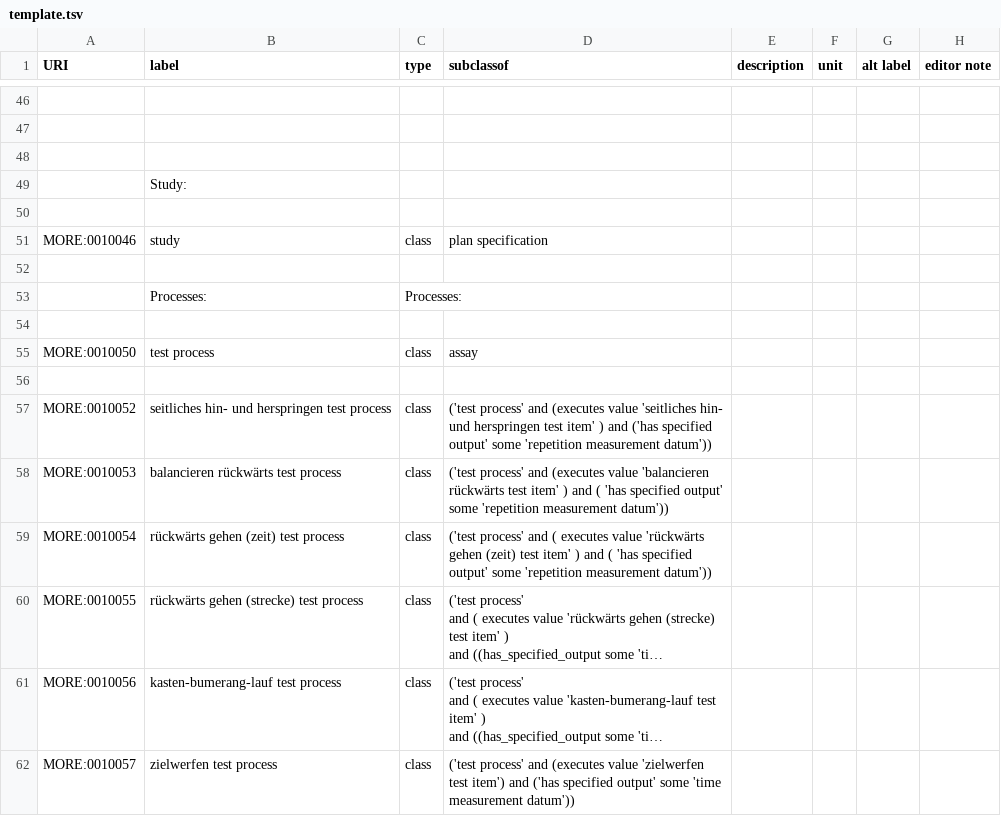
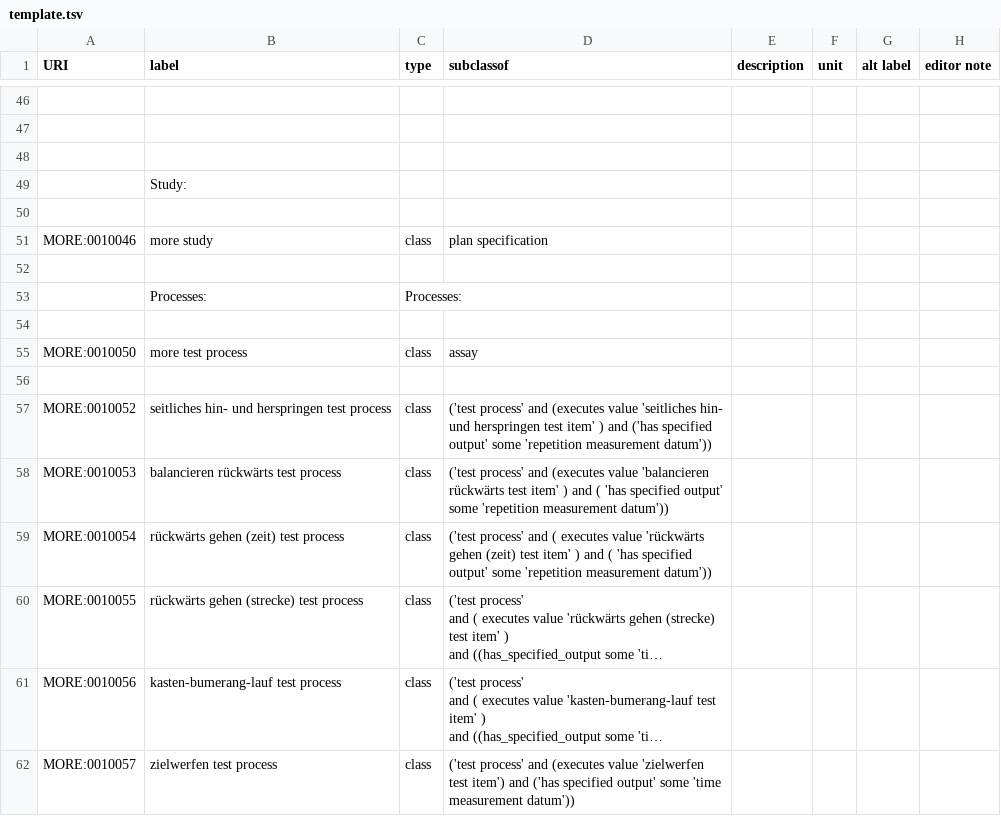
Before and after one commit to ISE-FIZKarlsruhe/more-ontology, a TSV file: src/ontology/components/template.tsv, drawn as a sheet; only a part is shown, gaps mark what is left out; long unchanged cells end in …; the diff names each change by its address in the sheet, - before the commit and + after, or states it on an @@ line.

Commit message:
labels

```diff
--- a/src/ontology/components/template.tsv
+++ b/src/ontology/components/template.tsv
-B51 (label): study
+B51 (label): more study
-B55 (label): test process
+B55 (label): more test process
```
Also changed, not shown: 2 other files.
